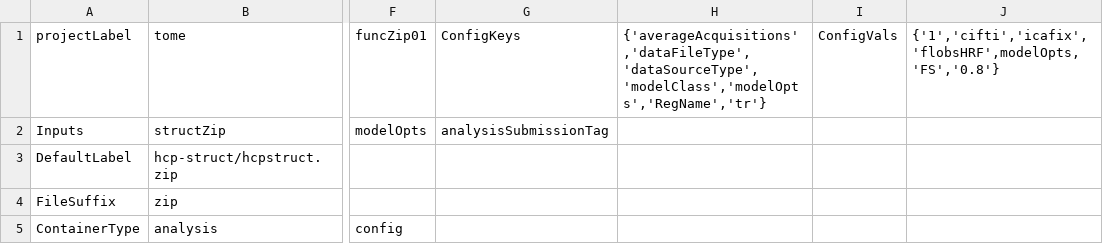
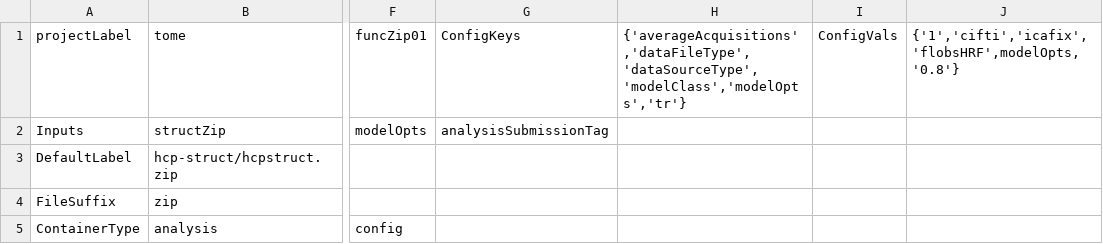
Before and after one commit to gkaguirrelab/mriTOMEAnalysis, a CSV file: code/submitGears/tomeHCPforwardModel_flobsHRF.csv, drawn as a sheet; only a part is shown, gaps mark what is left out; the diff names each change by its address in the sheet, - before the commit and + after, or states it on an @@ line.

Commit message:
Updating config options
Signed-off-by: gkaguirre <gkaguirre@me.com>

```diff
--- a/code/submitGears/tomeHCPforwardModel_flobsHRF.csv
+++ b/code/submitGears/tomeHCPforwardModel_flobsHRF.csv
-H1: {'averageAcquisitions','dataFileType','dataSourceType','modelClass','modelOpts','RegName','tr'}
+H1: {'averageAcquisitions','dataFileType','dataSourceType','modelClass','modelOpts','tr'}
-J1: {'1','cifti','icafix','flobsHRF',modelOpts,'FS','0.8'}
+J1: {'1','cifti','icafix','flobsHRF',modelOpts,'0.8'}
```
